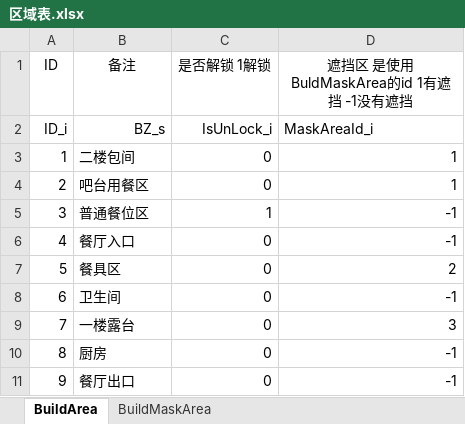
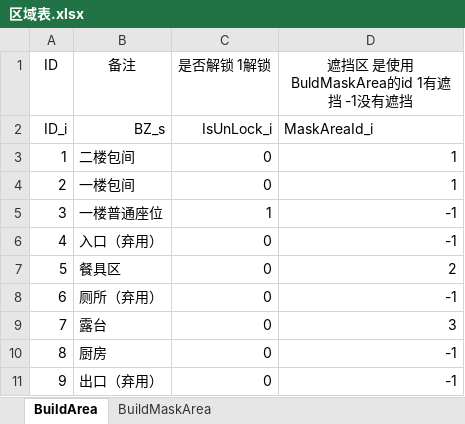
Before and after one commit to gy381792974/zzt, an Excel workbook: project/OtherAssets/Excle/A_Default/区域表.xlsx, sheet BuildArea, drawn as a sheet; values as stored, in another font and other column widths than the file's, no borders; the diff names each change by its address in the sheet, - before the commit and + after, or states it on an @@ line.

```diff
--- a/project/OtherAssets/Excle/A_Default/区域表.xlsx (sheet BuildArea)
+++ b/project/OtherAssets/Excle/A_Default/区域表.xlsx (sheet BuildArea)
-B4 (备注): 吧台用餐区
+B4 (备注): 一楼包间
-B5 (备注): 普通餐位区
+B5 (备注): 一楼普通座位
-B6 (备注): 餐厅入口
+B6 (备注): 入口（弃用）
-B8 (备注): 卫生间
+B8 (备注): 厕所（弃用）
-B9 (备注): 一楼露台
+B9 (备注): 露台
-B11 (备注): 餐厅出口
+B11 (备注): 出口（弃用）
```
Also changed, not shown: project/OtherAssets/Excle/A_Default/建筑初始数据表.xlsx, 32 other files.
